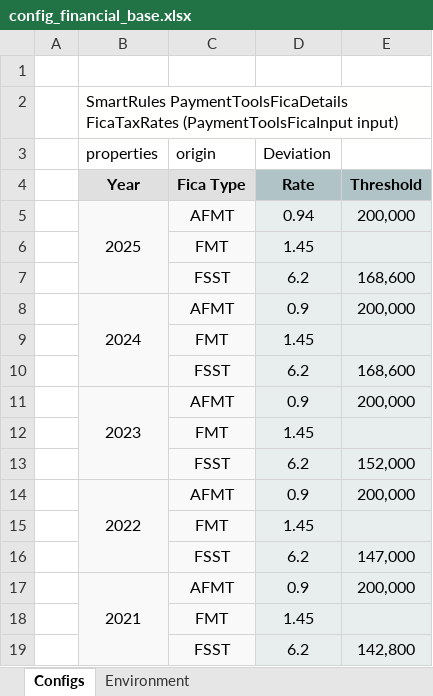
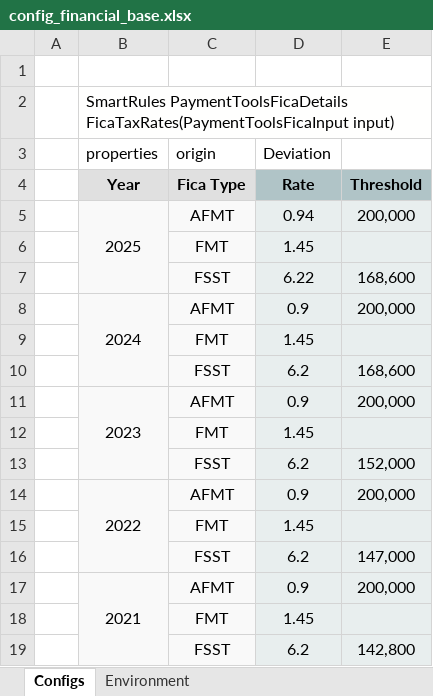
Before and after one commit to Yauheni-Kramarenka/capRep, an Excel workbook: DESIGN/rules/CAP Financial/rules/config_financial_base.xlsx, sheet Configs, drawn as a sheet; values as stored, in another font and other column widths than the file's, no borders; the diff names each change by its address in the sheet, - before the commit and + after, or states it on an @@ line.

Commit message:
Project CAP Financial is saved. Type: SAVE.

```diff
--- a/DESIGN/rules/CAP Financial/rules/config_financial_base.xlsx (sheet Configs)
+++ b/DESIGN/rules/CAP Financial/rules/config_financial_base.xlsx (sheet Configs)
-B2 (properties): SmartRules PaymentToolsFicaDetails FicaTaxRates (PaymentToolsFicaInput input)
+B2 (properties): SmartRules PaymentToolsFicaDetails FicaTaxRates(PaymentToolsFicaInput input)
-D7 (Deviation): 6.2
+D7 (Deviation): 6.22
```
